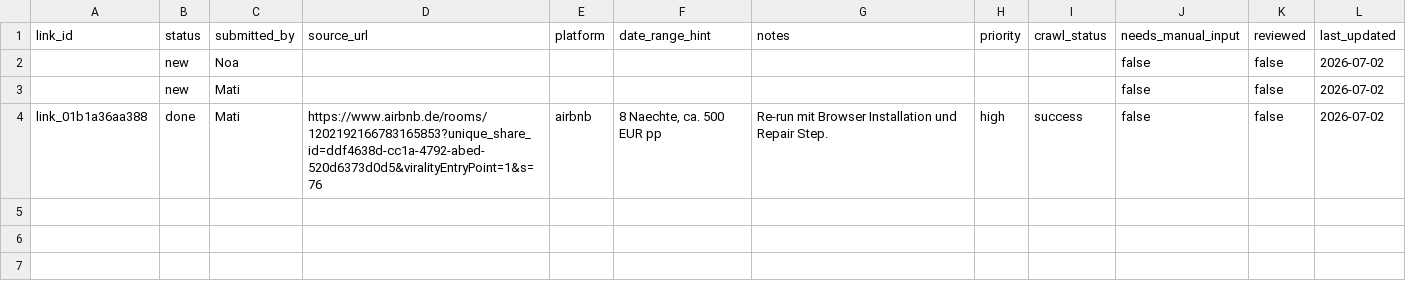
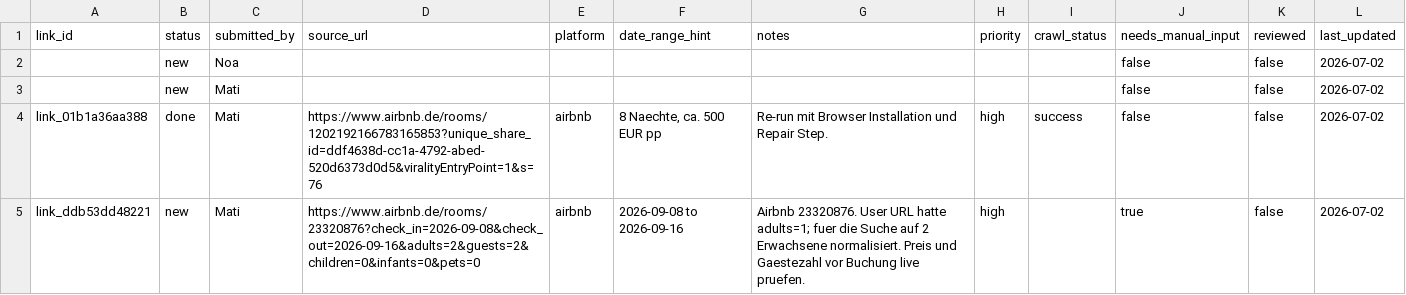
Before and after one commit to Matchekk/chatgpt_soll_mir_ein_urlaub_buchen, a CSV file: data/link-intake.csv, drawn as a sheet; the diff names each change by its address in the sheet, - before the commit and + after, or states it on an @@ line.

Commit message:
Add Airbnb candidate 23320876

```diff
--- a/data/link-intake.csv
+++ b/data/link-intake.csv
+row 5: link_ddb53dd48221 | new | Mati | https://www.airbnb.de/rooms/23320876?check_in=2026-09-08&check_out=2026-09-16&adults=2&guests=2&children=0&infants=0&pets=0 | airbnb | 2026-09-08 to 2026-09-16 | Airbnb 23320876. User URL hatte adults=1; fuer die Suche auf 2 Erwachsene normalisiert. Preis und Gaestezahl vor Buchung live pruefen. | high |  | true | false | 2026-07-02
```
